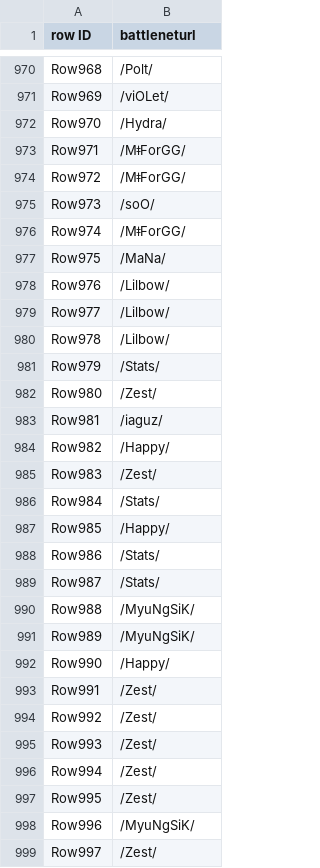
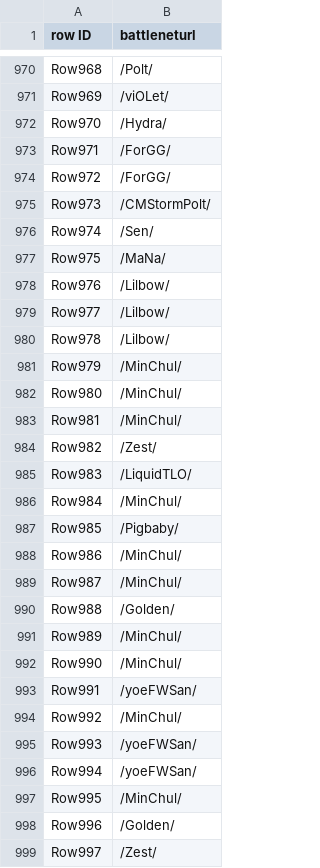
Before and after one commit to ArthurPichotUtrera/PDC4, a CSV file: res.csv, drawn as a sheet; only a part is shown, gaps mark what is left out; the diff covers the shown part only.

```diff
--- a/res.csv
+++ b/res.csv
@@ -972,6 +972,6 @@ Row969,/viOLet/
 Row970,/Hydra/
-Row971,/MǂForGG/
-Row972,/MǂForGG/
-Row973,/soO/
-Row974,/MǂForGG/
+Row971,/ForGG/
+Row972,/ForGG/
+Row973,/CMStormPolt/
+Row974,/Sen/
 Row975,/MaNa/
@@ -980,20 +980,20 @@ Row977,/Lilbow/
 Row978,/Lilbow/
-Row979,/Stats/
-Row980,/Zest/
-Row981,/iaguz/
-Row982,/Happy/
-Row983,/Zest/
-Row984,/Stats/
-Row985,/Happy/
-Row986,/Stats/
-Row987,/Stats/
-Row988,/MyuNgSiK/
-Row989,/MyuNgSiK/
-Row990,/Happy/
-Row991,/Zest/
-Row992,/Zest/
-Row993,/Zest/
-Row994,/Zest/
-Row995,/Zest/
-Row996,/MyuNgSiK/
+Row979,/MinChul/
+Row980,/MinChul/
+Row981,/MinChul/
+Row982,/Zest/
+Row983,/LiquidTLO/
+Row984,/MinChul/
+Row985,/Pigbaby/
+Row986,/MinChul/
+Row987,/MinChul/
+Row988,/Golden/
+Row989,/MinChul/
+Row990,/MinChul/
+Row991,/yoeFWSan/
+Row992,/MinChul/
+Row993,/yoeFWSan/
+Row994,/yoeFWSan/
+Row995,/MinChul/
+Row996,/Golden/
 Row997,/Zest/
```
Also changed, not shown: 125 edited cells elsewhere in this file, 2 other files.
